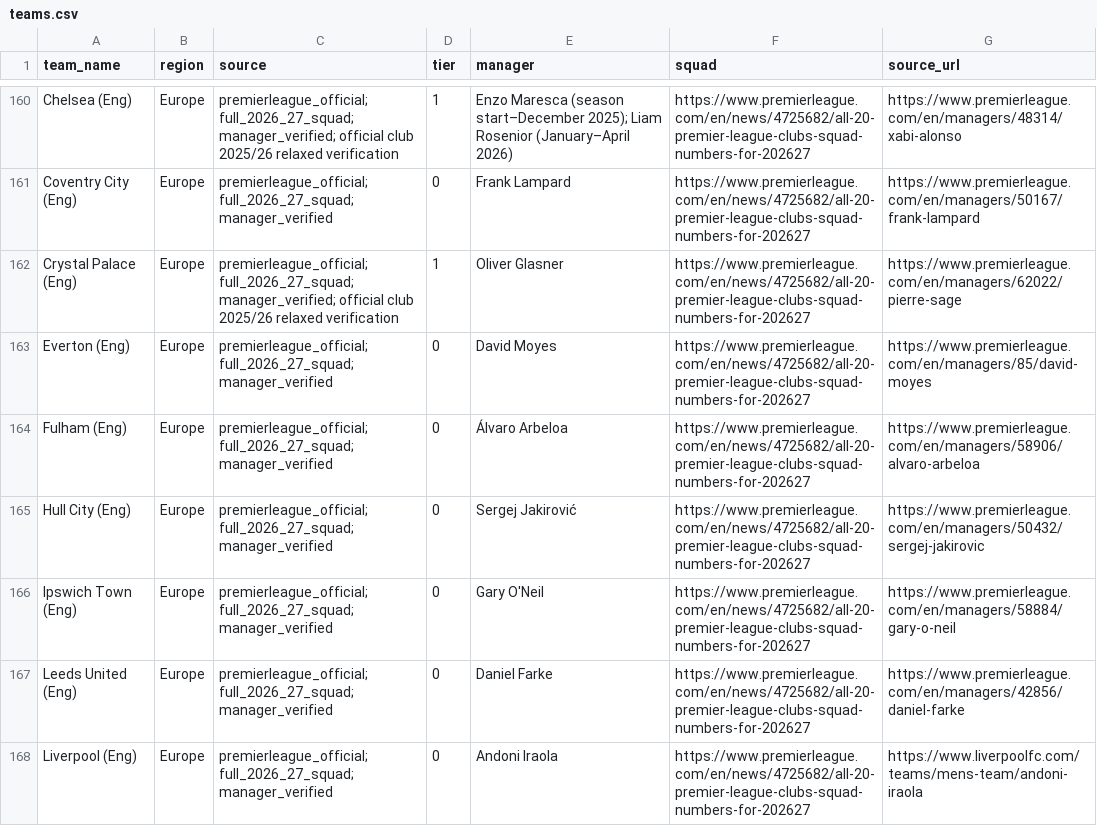
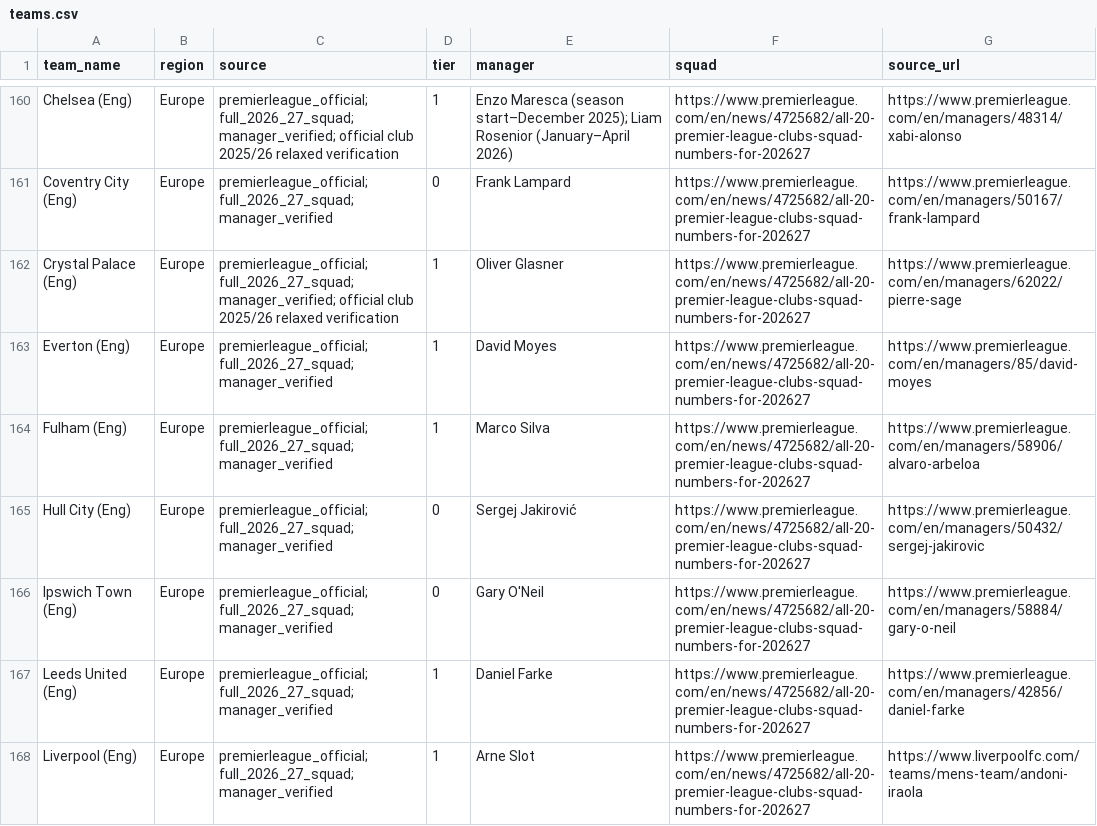
Before and after one commit to chunlong0909-collab/phoenix-v13, a CSV file: data/leagues/afc-champions-league-elite/teams.csv, drawn as a sheet; only a part is shown, gaps mark what is left out; the diff covers the shown part only.

Commit message:
feat: relaxed EPL remaining verification 10 teams 249 players

```diff
--- a/data/leagues/afc-champions-league-elite/teams.csv
+++ b/data/leagues/afc-champions-league-elite/teams.csv
@@ -162,7 +162,7 @@ Coventry City (Eng),Europe,premierleague_official; full_2026_27_squad; manager_v
 Crystal Palace (Eng),Europe,premierleague_official; full_2026_27_squad; manager_verified; official club 2025/26 relaxed verification,1,Oliver Glasner,https://www.premierleague.com/en/news/4725682/all-20-premier-league-clubs-squad-numbers-for-202627,https://www.premierleague.com/en/managers/62022/pierre-sage
-Everton (Eng),Europe,premierleague_official; full_2026_27_squad; manager_verified,0,David Moyes,https://www.premierleague.com/en/news/4725682/all-20-premier-league-clubs-squad-numbers-for-202627,https://www.premierleague.com/en/managers/85/david-moyes
-Fulham (Eng),Europe,premierleague_official; full_2026_27_squad; manager_verified,0,Álvaro Arbeloa,https://www.premierleague.com/en/news/4725682/all-20-premier-league-clubs-squad-numbers-for-202627,https://www.premierleague.com/en/managers/58906/alvaro-arbeloa
+Everton (Eng),Europe,premierleague_official; full_2026_27_squad; manager_verified,1,David Moyes,https://www.premierleague.com/en/news/4725682/all-20-premier-league-clubs-squad-numbers-for-202627,https://www.premierleague.com/en/managers/85/david-moyes
+Fulham (Eng),Europe,premierleague_official; full_2026_27_squad; manager_verified,1,Marco Silva,https://www.premierleague.com/en/news/4725682/all-20-premier-league-clubs-squad-numbers-for-202627,https://www.premierleague.com/en/managers/58906/alvaro-arbeloa
 Hull City (Eng),Europe,premierleague_official; full_2026_27_squad; manager_verified,0,Sergej Jakirović,https://www.premierleague.com/en/news/4725682/all-20-premier-league-clubs-squad-numbers-for-202627,https://www.premierleague.com/en/managers/50432/sergej-jakirovic
 Ipswich Town (Eng),Europe,premierleague_official; full_2026_27_squad; manager_verified,0,Gary O'Neil,https://www.premierleague.com/en/news/4725682/all-20-premier-league-clubs-squad-numbers-for-202627,https://www.premierleague.com/en/managers/58884/gary-o-neil
-Leeds United (Eng),Europe,premierleague_official; full_2026_27_squad; manager_verified,0,Daniel Farke,https://www.premierleague.com/en/news/4725682/all-20-premier-league-clubs-squad-numbers-for-202627,https://www.premierleague.com/en/managers/42856/daniel-farke
-Liverpool (Eng),Europe,premierleague_official; full_2026_27_squad; manager_verified,0,Andoni Iraola,https://www.premierleague.com/en/news/4725682/all-20-premier-league-clubs-squad-numbers-for-202627,https://www.liverpoolfc.com/teams/mens-team/andoni-iraola
+Leeds United (Eng),Europe,premierleague_official; full_2026_27_squad; manager_verified,1,Daniel Farke,https://www.premierleague.com/en/news/4725682/all-20-premier-league-clubs-squad-numbers-for-202627,https://www.premierleague.com/en/managers/42856/daniel-farke
+Liverpool (Eng),Europe,premierleague_official; full_2026_27_squad; manager_verified,1,Arne Slot,https://www.premierleague.com/en/news/4725682/all-20-premier-league-clubs-squad-numbers-for-202627,https://www.liverpoolfc.com/teams/mens-team/andoni-iraola
```
Also changed, not shown: 10 edited cells elsewhere in this file.
